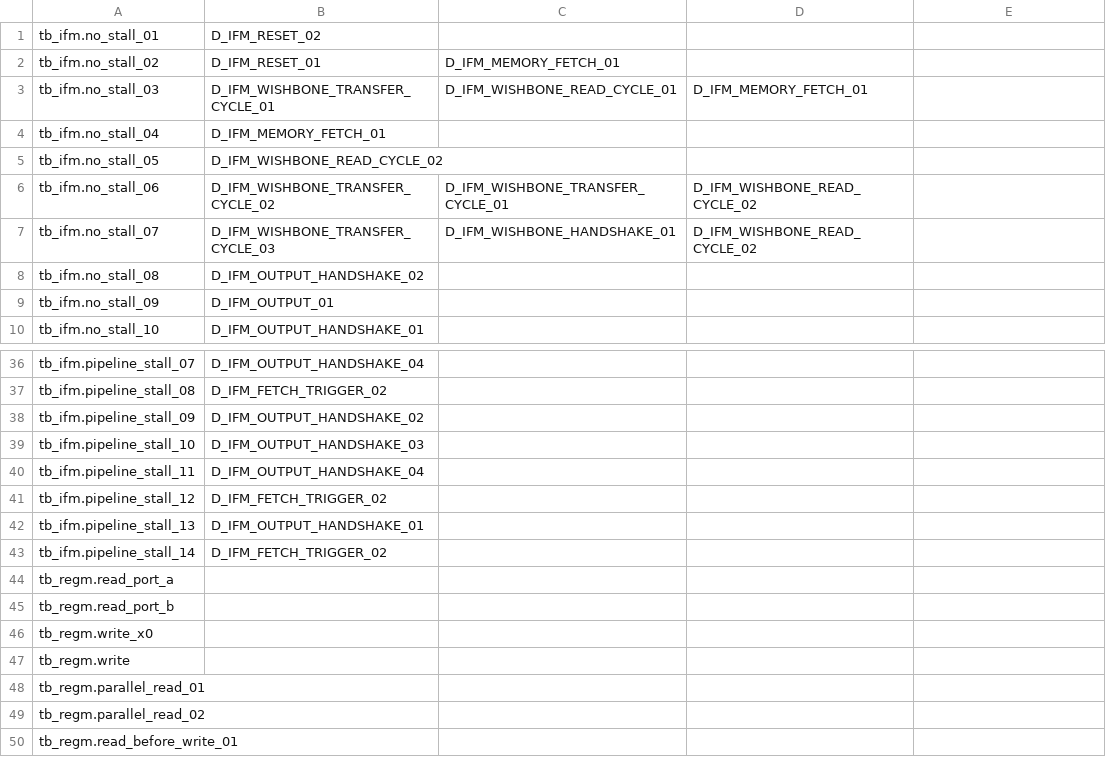
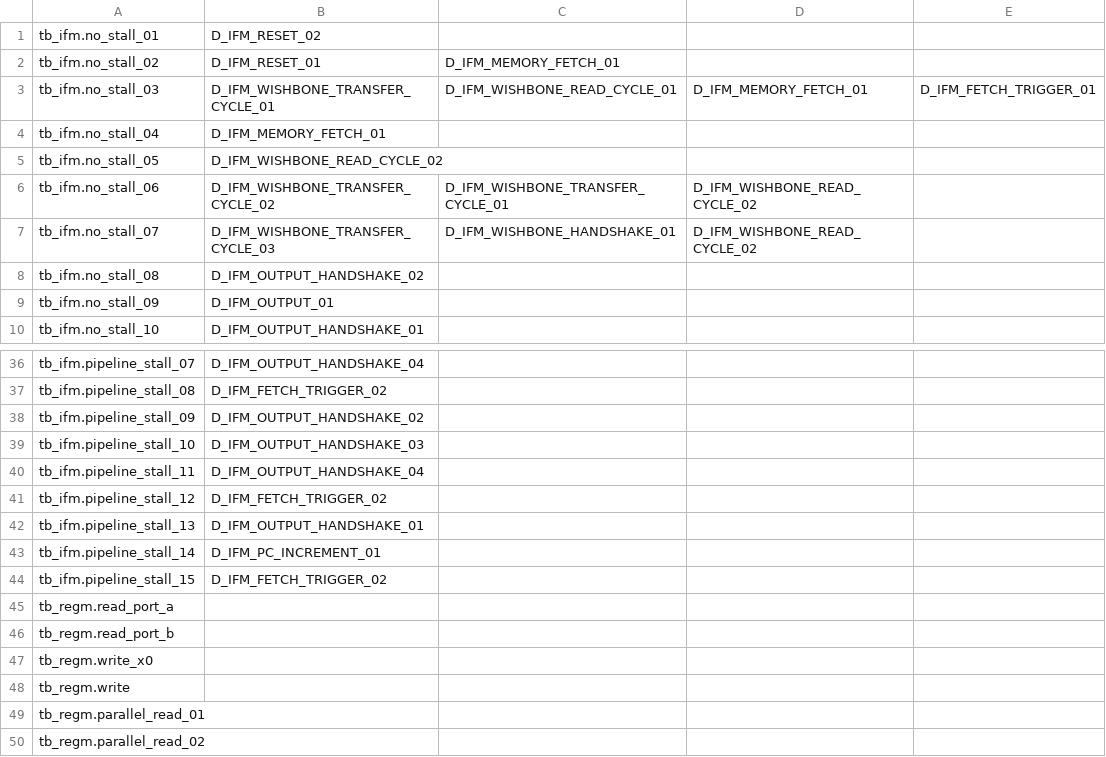
Before and after one commit to cchaine/ECAP5-DPROC, a CSV file: config/traceability-matrix.csv, drawn as a sheet; only a part is shown, gaps mark what is left out; the shorter side is filled out with more unchanged rows.

Commit message:
Regenerates the traceability matrix

```diff
--- a/config/traceability-matrix.csv
+++ b/config/traceability-matrix.csv
@@ -2,3 +2,3 @@ tb_ifm.no_stall_01;D_IFM_RESET_02
 tb_ifm.no_stall_02;D_IFM_RESET_01;D_IFM_MEMORY_FETCH_01
-tb_ifm.no_stall_03;D_IFM_WISHBONE_TRANSFER_CYCLE_01;D_IFM_WISHBONE_READ_CYCLE_01;D_IFM_MEMORY_FETCH_01
+tb_ifm.no_stall_03;D_IFM_WISHBONE_TRANSFER_CYCLE_01;D_IFM_WISHBONE_READ_CYCLE_01;D_IFM_MEMORY_FETCH_01;D_IFM_FETCH_TRIGGER_01
 tb_ifm.no_stall_04;D_IFM_MEMORY_FETCH_01
@@ -42,3 +42,4 @@ tb_ifm.pipeline_stall_12;D_IFM_FETCH_TRIGGER_02
 tb_ifm.pipeline_stall_13;D_IFM_OUTPUT_HANDSHAKE_01
-tb_ifm.pipeline_stall_14;D_IFM_FETCH_TRIGGER_02
+tb_ifm.pipeline_stall_14;D_IFM_PC_INCREMENT_01
+tb_ifm.pipeline_stall_15;D_IFM_FETCH_TRIGGER_02
 tb_regm.read_port_a
```
